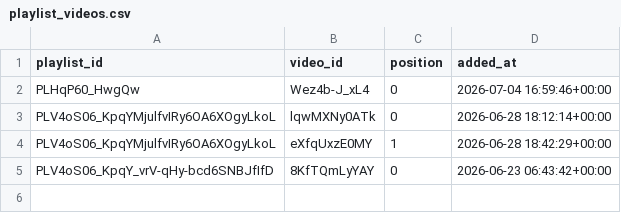
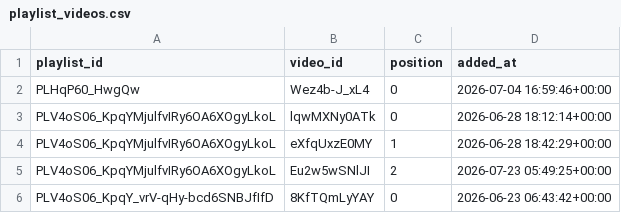
Before and after one commit to angelgarciadatablog/postgresql-youtube-dataset, a CSV file: csv/playlist_videos.csv, drawn as a sheet; the diff names each change by its address in the sheet, - before the commit and + after, or states it on an @@ line.

```diff
--- a/csv/playlist_videos.csv
+++ b/csv/playlist_videos.csv
+row 5: PLV4oS06_KpqYMjulfvIRy6OA6XOgyLkoL | Eu2w5wSNlJI | 2 | 2026-07-23 05:49:25+00:00
```
Also changed, not shown: csv/channel_metrics.csv, csv/playlist_videos_history.csv, 3 other files.
